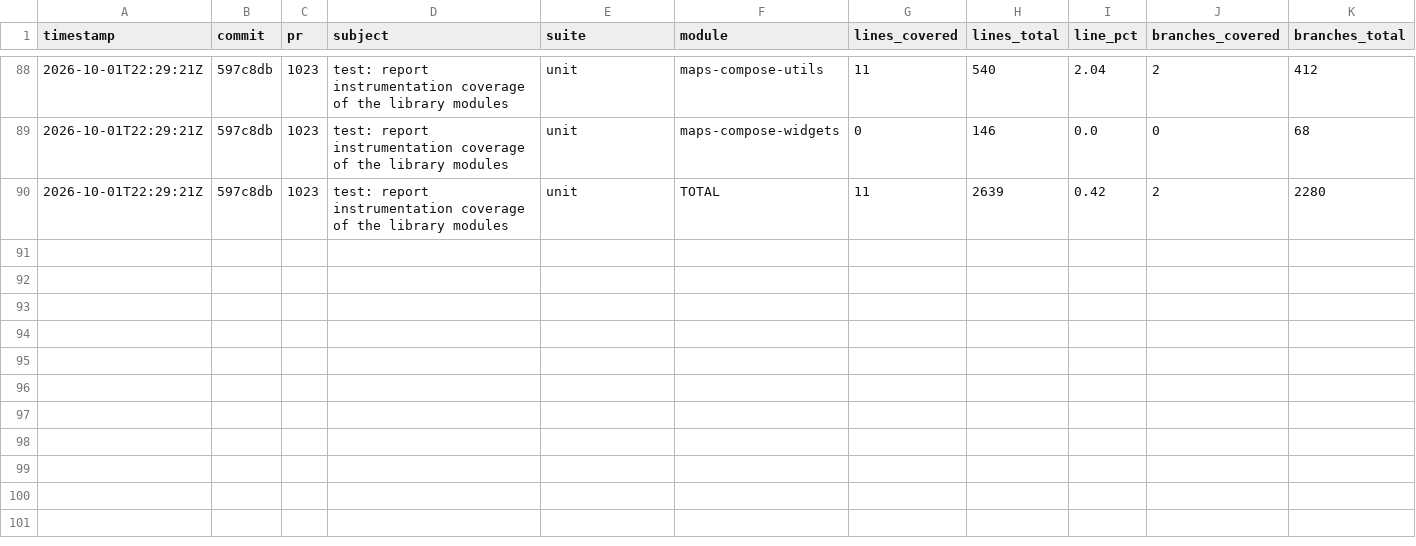
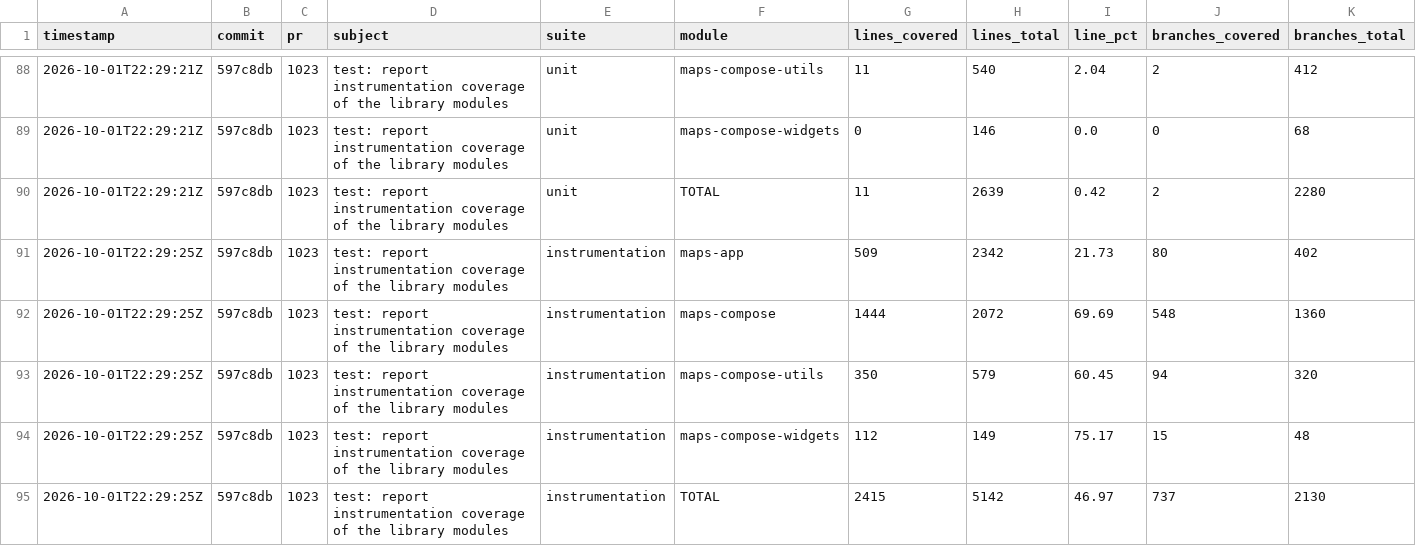
Before and after one commit to googlemaps/android-maps-compose, a CSV file: history.csv, drawn as a sheet; only a part is shown, gaps mark what is left out; rows hold the shown columns only; the diff names each change by its address in the sheet, - before the commit and + after, or states it on an @@ line.

Commit message:
chore: record instrumentation coverage

```diff
--- a/history.csv
+++ b/history.csv
+row 91: 2026-10-01T22:29:25Z | 597c8db | 1023 | test: report instrumentation coverage of the library modules | instrumentation | maps-app | 509 | 2342 | 21.73 | 80 | 402
+row 92: 2026-10-01T22:29:25Z | 597c8db | 1023 | test: report instrumentation coverage of the library modules | instrumentation | maps-compose | 1444 | 2072 | 69.69 | 548 | 1360
+row 93: 2026-10-01T22:29:25Z | 597c8db | 1023 | test: report instrumentation coverage of the library modules | instrumentation | maps-compose-utils | 350 | 579 | 60.45 | 94 | 320
+row 94: 2026-10-01T22:29:25Z | 597c8db | 1023 | test: report instrumentation coverage of the library modules | instrumentation | maps-compose-widgets | 112 | 149 | 75.17 | 15 | 48
+row 95: 2026-10-01T22:29:25Z | 597c8db | 1023 | test: report instrumentation coverage of the library modules | instrumentation | TOTAL | 2415 | 5142 | 46.97 | 737 | 2130
```
Also changed, not shown: 2 other files.
